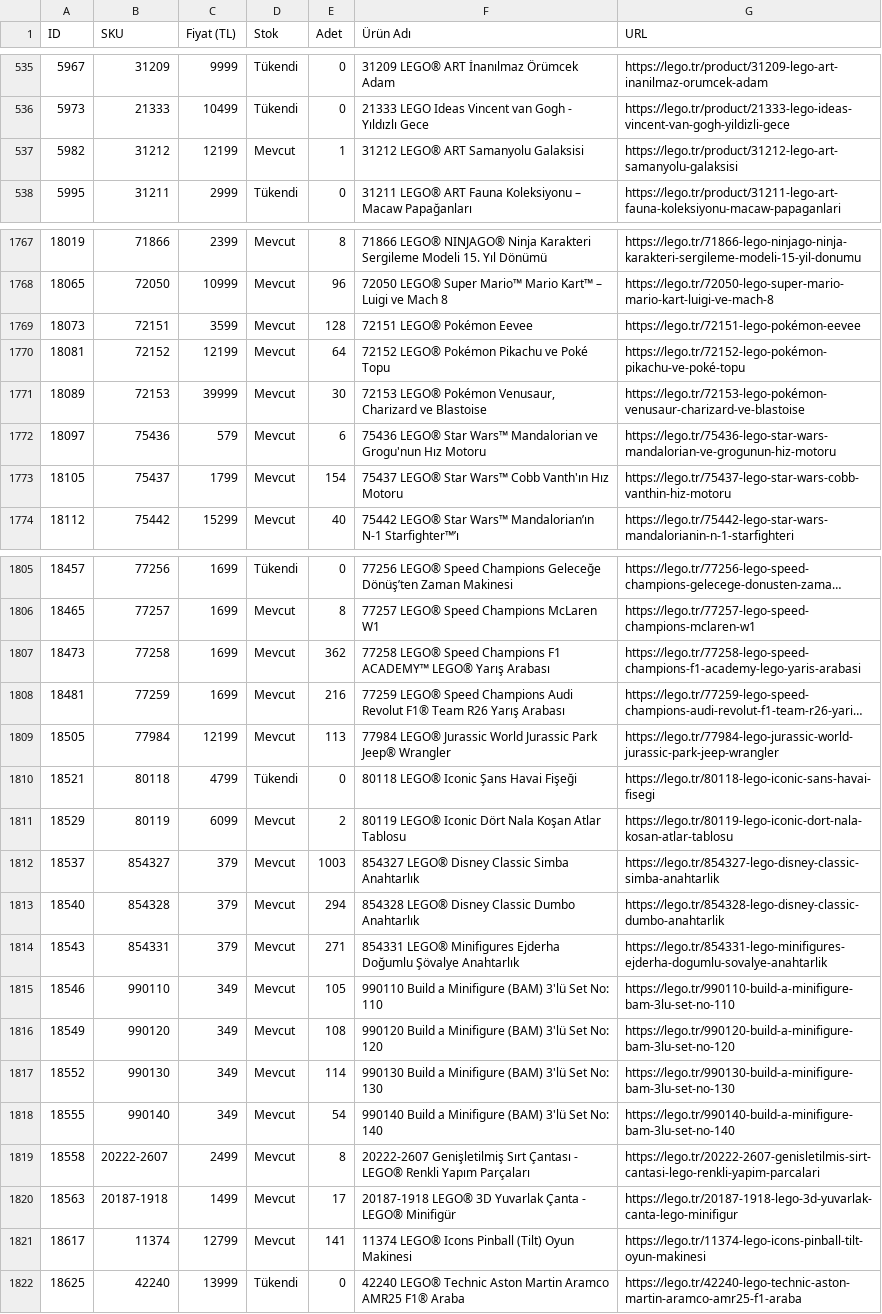
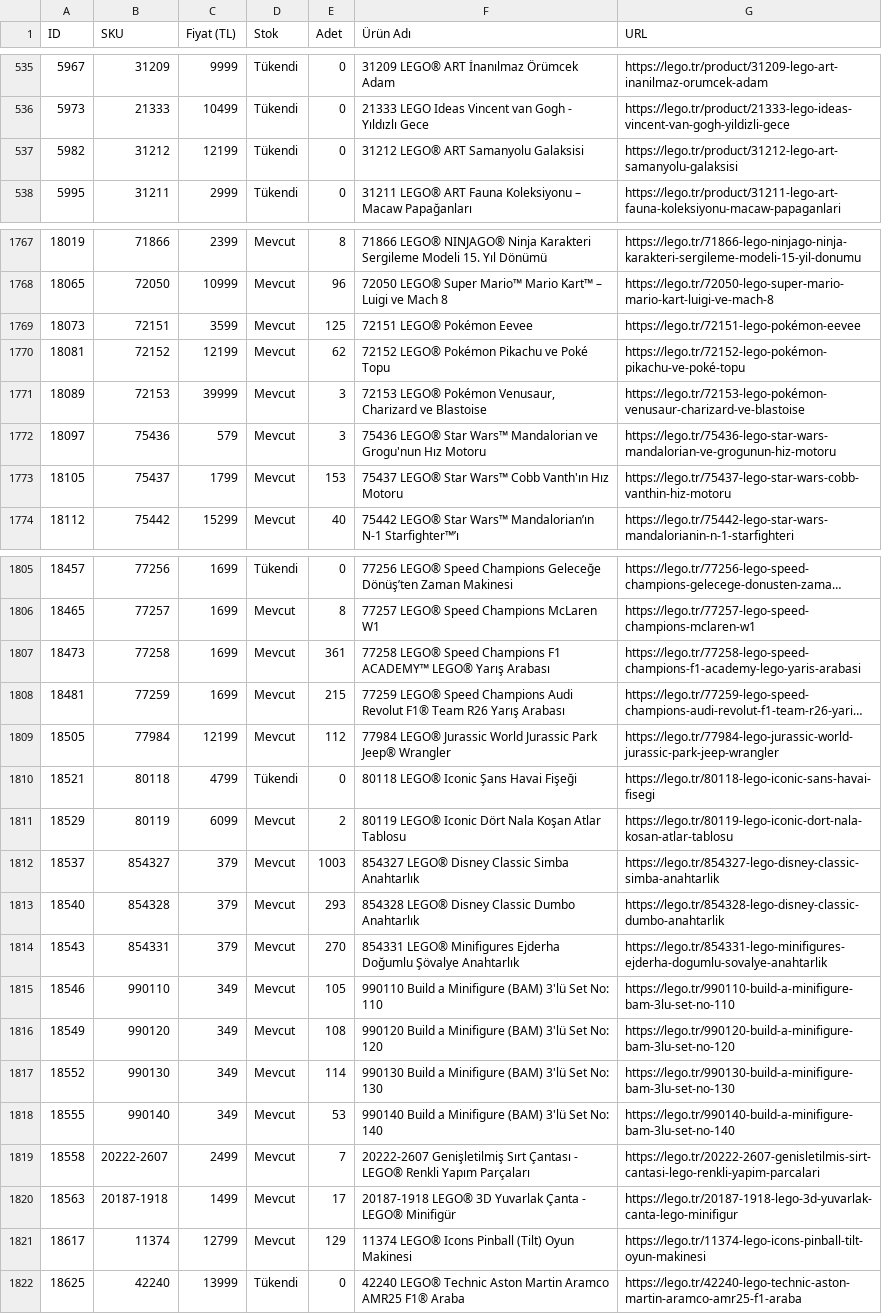
Before and after one commit to mehranyavari/woocommerce-stock-scraper, a CSV file: output/lego-products.csv, drawn as a sheet; only a part is shown, gaps mark what is left out; long unchanged cells end in …; the diff covers the shown part only; the diff names each change by its address in the sheet, - before the commit and + after, or states it on an @@ line.

```diff
--- a/output/lego-products.csv
+++ b/output/lego-products.csv
-D537 (Stok): Mevcut
+D537 (Stok): Tükendi
-E537 (Adet): 1
+E537 (Adet): 0
-E1769 (Adet): 128
+E1769 (Adet): 125
-E1770 (Adet): 64
+E1770 (Adet): 62
-E1771 (Adet): 30
+E1771 (Adet): 3
-E1772 (Adet): 6
+E1772 (Adet): 3
-E1773 (Adet): 154
+E1773 (Adet): 153
-E1807 (Adet): 362
+E1807 (Adet): 361
-E1808 (Adet): 216
+E1808 (Adet): 215
-E1809 (Adet): 113
+E1809 (Adet): 112
-E1813 (Adet): 294
+E1813 (Adet): 293
-E1814 (Adet): 271
+E1814 (Adet): 270
-E1818 (Adet): 54
+E1818 (Adet): 53
-E1819 (Adet): 8
+E1819 (Adet): 7
-E1821 (Adet): 141
+E1821 (Adet): 129
```
Also changed, not shown: 87 edited cells elsewhere in this file, 3 other files.
